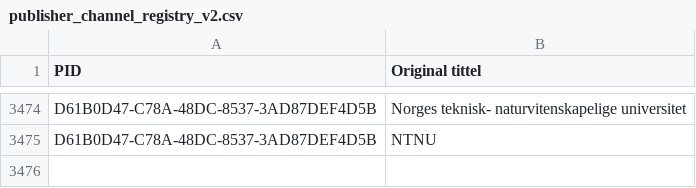
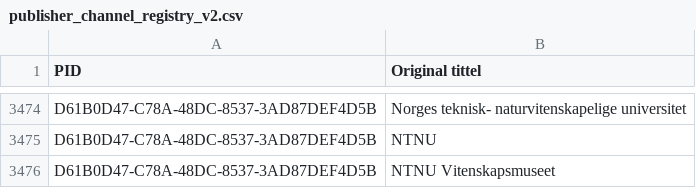
Before and after one commit to BIBSYSDEV/nva-brage-migration, a CSV file: src/main/resources/publisher_channel_registry_v2.csv, drawn as a sheet; only a part is shown, gaps mark what is left out; the diff names each change by its address in the sheet, - before the commit and + after, or states it on an @@ line.

```diff
--- a/src/main/resources/publisher_channel_registry_v2.csv
+++ b/src/main/resources/publisher_channel_registry_v2.csv
+row 3476: D61B0D47-C78A-48DC-8537-3AD87DEF4D5B | NTNU Vitenskapsmuseet
```
Also changed, not shown: 4 other files.
